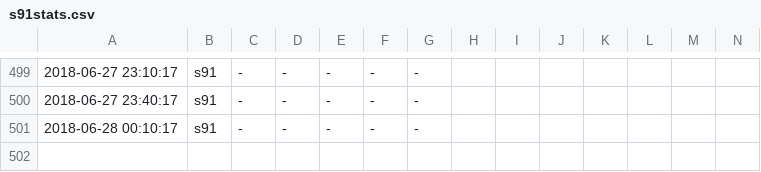
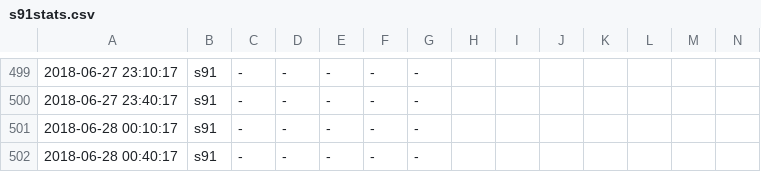
Before and after one commit to tomtorggler/stats, a CSV file: _data/s91stats.csv, drawn as a sheet; only a part is shown, gaps mark what is left out; rows hold the shown columns only; the diff names each change by its address in the sheet, - before the commit and + after, or states it on an @@ line.

```diff
--- a/_data/s91stats.csv
+++ b/_data/s91stats.csv
+row 502: 2018-06-28 00:40:17 | s91 | - | - | - | - | -
```
Also changed, not shown: _data/s92stats.csv.
